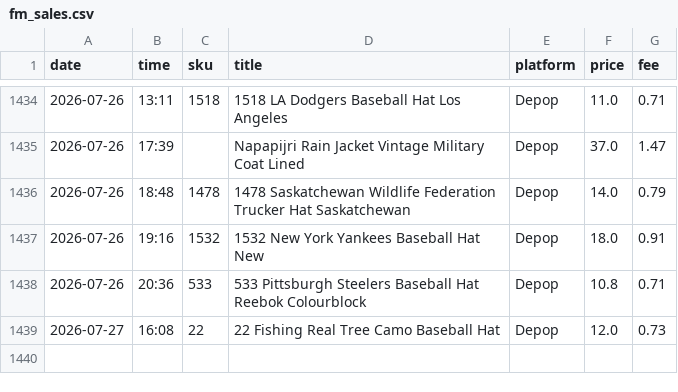
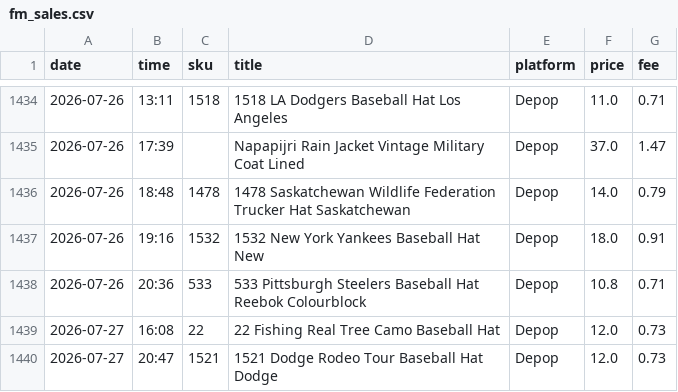
Before and after one commit to notanotherwholesale-sudo/fm-sales-tracker, a CSV file: fm_sales.csv, drawn as a sheet; only a part is shown, gaps mark what is left out.

```diff
--- a/fm_sales.csv
+++ b/fm_sales.csv
@@ -1439 +1439,2 @@ date,time,sku,title,platform,price,fee
 2026-07-27,16:08,22,22 Fishing Real Tree Camo Baseball Hat,Depop,12.0,0.73
+2026-07-27,20:47,1521,1521 Dodge Rodeo Tour Baseball Hat Dodge,Depop,12.0,0.73
```
Also changed, not shown: delist_queue.csv, 2 other files.
